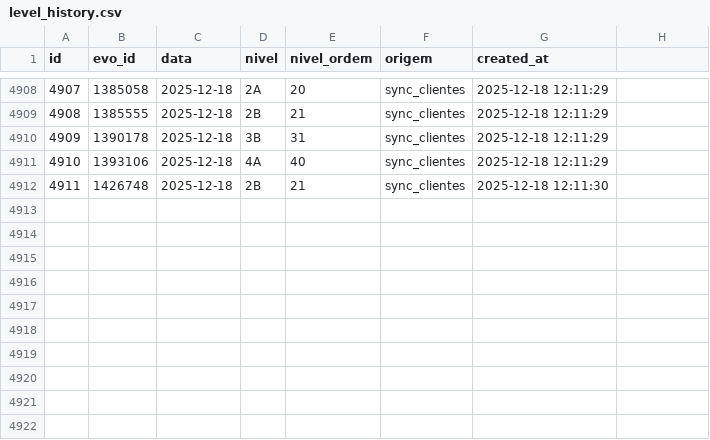
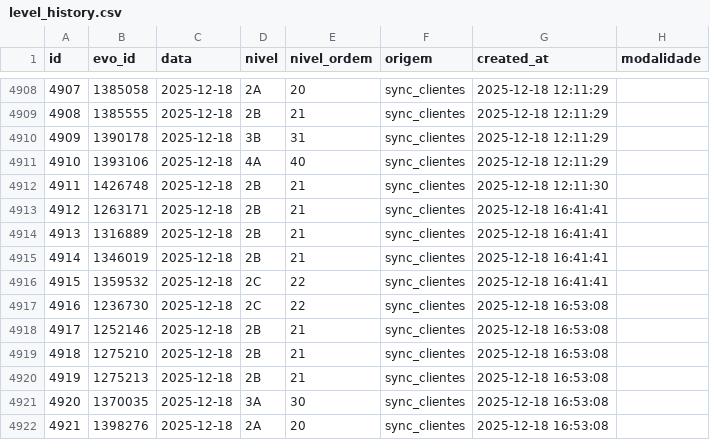
Before and after one commit to jpparizotto/Born---Dashboard, a CSV file: backups/level_history.csv, drawn as a sheet; only a part is shown, gaps mark what is left out; the diff names each change by its address in the sheet, - before the commit and + after, or states it on an @@ line.

Commit message:
Snapshot automático da tabela level_history

```diff
--- a/backups/level_history.csv
+++ b/backups/level_history.csv
-H1: (empty)
+H1: modalidade
+row 4913: 4912 | 1263171 | 2025-12-18 | 2B | 21 | sync_clientes | 2025-12-18 16:41:41
+row 4914: 4913 | 1316889 | 2025-12-18 | 2B | 21 | sync_clientes | 2025-12-18 16:41:41
+row 4915: 4914 | 1346019 | 2025-12-18 | 2B | 21 | sync_clientes | 2025-12-18 16:41:41
+row 4916: 4915 | 1359532 | 2025-12-18 | 2C | 22 | sync_clientes | 2025-12-18 16:41:41
+row 4917: 4916 | 1236730 | 2025-12-18 | 2C | 22 | sync_clientes | 2025-12-18 16:53:08
+row 4918: 4917 | 1252146 | 2025-12-18 | 2B | 21 | sync_clientes | 2025-12-18 16:53:08
+row 4919: 4918 | 1275210 | 2025-12-18 | 2B | 21 | sync_clientes | 2025-12-18 16:53:08
+row 4920: 4919 | 1275213 | 2025-12-18 | 2B | 21 | sync_clientes | 2025-12-18 16:53:08
+row 4921: 4920 | 1370035 | 2025-12-18 | 3A | 30 | sync_clientes | 2025-12-18 16:53:08
+row 4922: 4921 | 1398276 | 2025-12-18 | 2A | 20 | sync_clientes | 2025-12-18 16:53:08
```
